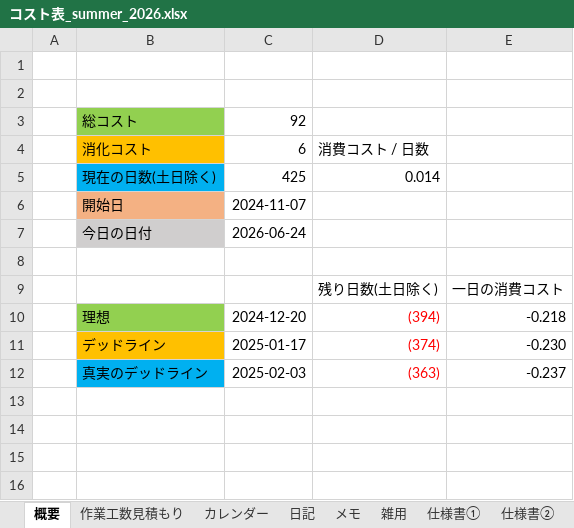
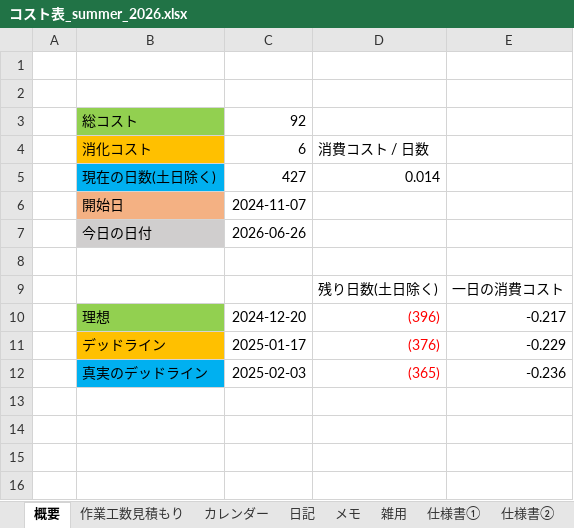
Before and after one commit to hir4rin/2026_summer, an Excel workbook: 進捗/コスト表_summer_2026.xlsx, sheet 概要, drawn as a sheet; only a part is shown; values as stored, in another font and other column widths than the file's, no borders; the diff names each change by its address in the sheet, - before the commit and + after, or states it on an @@ line.

```diff
--- a/進捗/コスト表_summer_2026.xlsx (sheet 概要)
+++ b/進捗/コスト表_summer_2026.xlsx (sheet 概要)
-C5: 425
+C5: 427
-C7: 2026-06-24
+C7: 2026-06-26
-D10: (394)
+D10: (396)
-E10: -0.218
+E10: -0.217
-D11: (374)
+D11: (376)
-E11: -0.230
+E11: -0.229
-D12: (363)
+D12: (365)
-E12: -0.237
+E12: -0.236
```
Also changed, not shown: sheet 日記, 1 other file.
